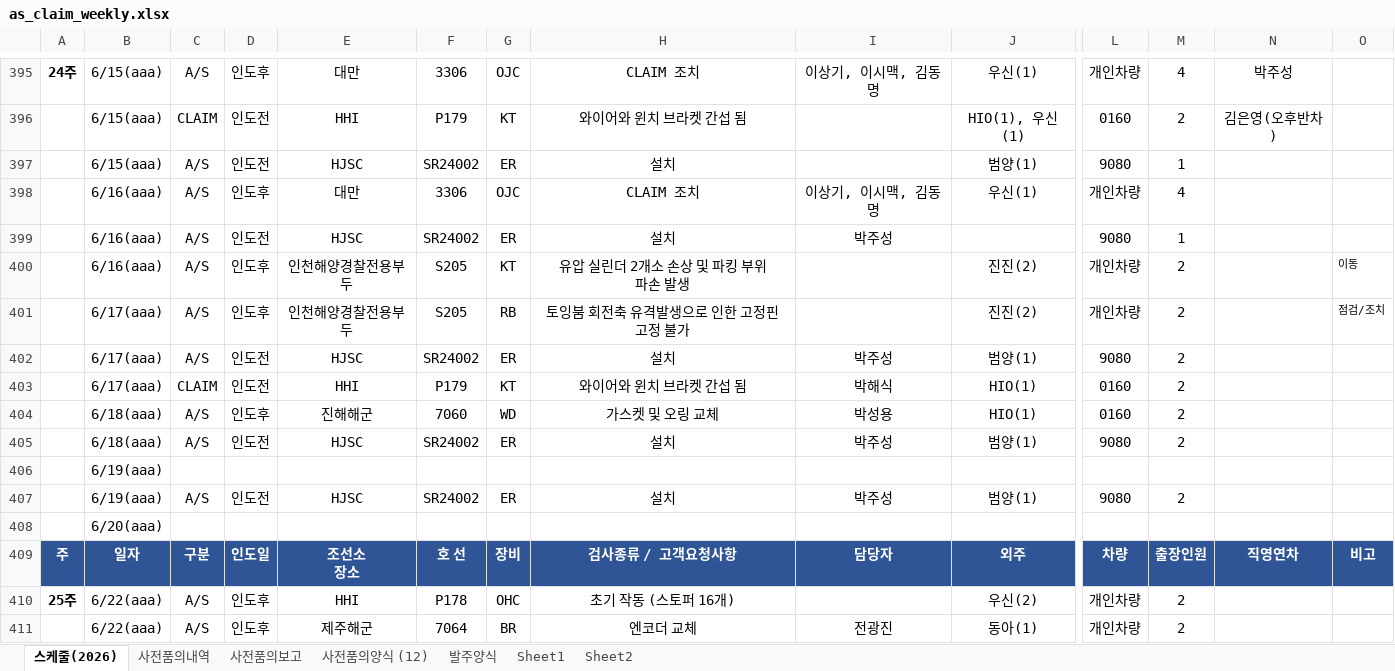
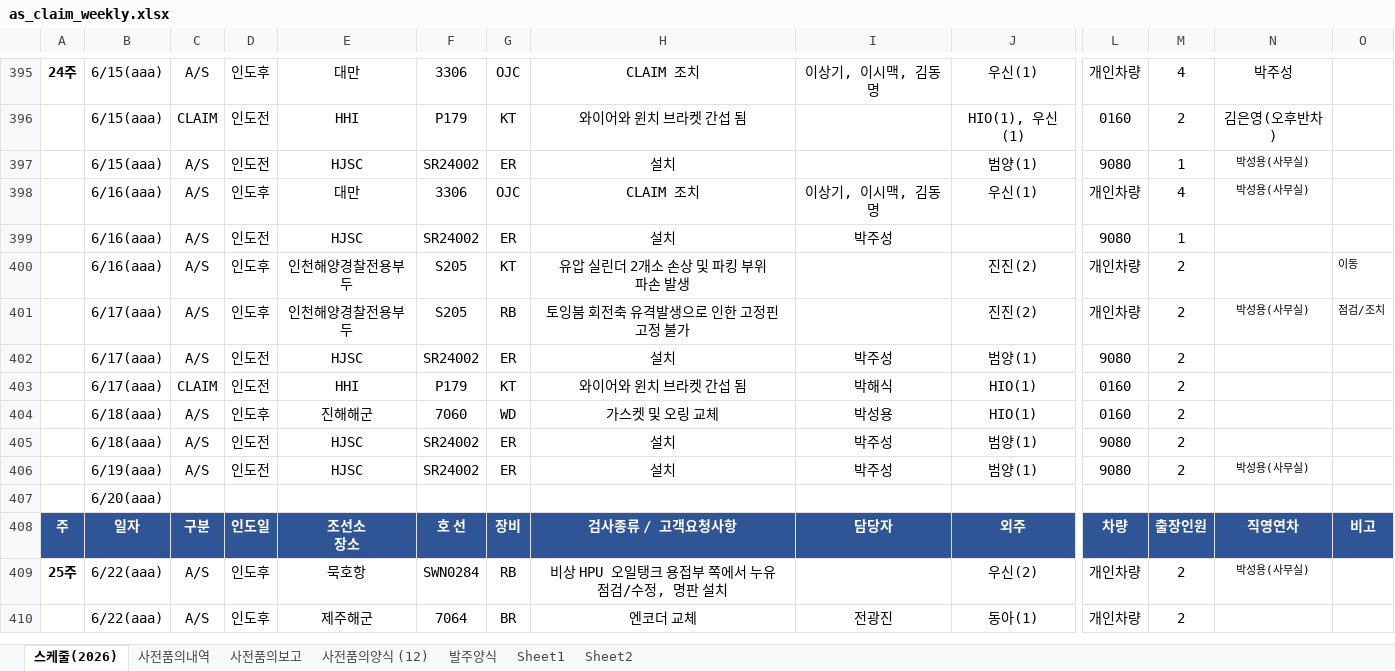
Before and after one commit to andaiga-create/weekly-schedule, an Excel workbook: as_claim_weekly.xlsx, sheet 스케줄(2026), drawn as a sheet; only a part is shown, gaps mark what is left out; values as stored, in another font and other column widths than the file's, no borders; table styles not drawn; removed rows and columns are numbered as before the commit, all else as after; rows hold the shown columns only; the diff covers the shown part only; the diff names each change by its address in the sheet, - before the commit and + after, or states it on an @@ line.

Commit message:
Auto update: 2026-06-18(목) 16:00:03.12

```diff
--- a/as_claim_weekly.xlsx (sheet 스케줄(2026))
+++ b/as_claim_weekly.xlsx (sheet 스케줄(2026))
-N397:N398: (empty)
+N397:N398: 박성용(사무실)
-N401: (empty)
+N401: 박성용(사무실)
-row 406:  | 6/19(aaa)
-N406: (empty)
+N406: 박성용(사무실)
-E409: HHI
+E409: 묵호항
-F409: P178
+F409: SWN0284
-G409: OHC
+G409: RB
-H409: 초기 작동 (스토퍼 16개)
+H409: 비상 HPU 오일탱크 용접부 쪽에서 누유 점검/수정, 명판 설치
-N409: (empty)
+N409: 박성용(사무실)
```
Also changed, not shown: 10 added rows, 9 removed rows and 7 edited cells elsewhere in this sheet.
